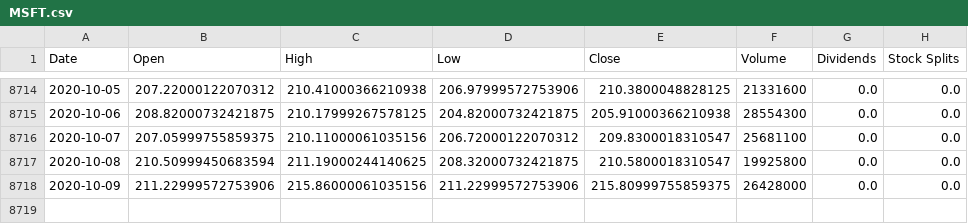
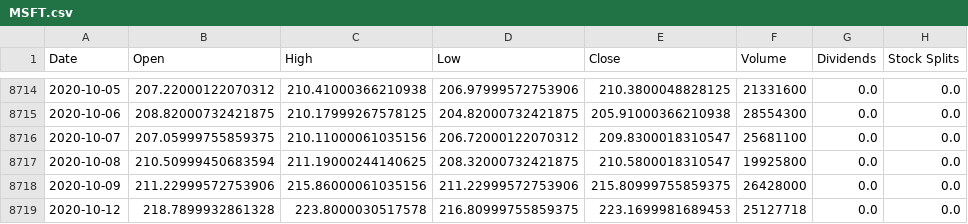
Before and after one commit to IgorQuint/Credit_spread-entry-point-Yfinance-, a CSV file: Stocks/MSFT.csv, drawn as a sheet; only a part is shown, gaps mark what is left out; the diff names each change by its address in the sheet, - before the commit and + after, or states it on an @@ line.

```diff
--- a/Stocks/MSFT.csv
+++ b/Stocks/MSFT.csv
+row 8719: 2020-10-12 | 218.7899932861328 | 223.8000030517578 | 216.80999755859375 | 223.1699981689453 | 25127718 | 0.0 | 0.0
```
Also changed, not shown: Stocks/AMZN.csv, Stocks/FB.csv, 23 other files.
